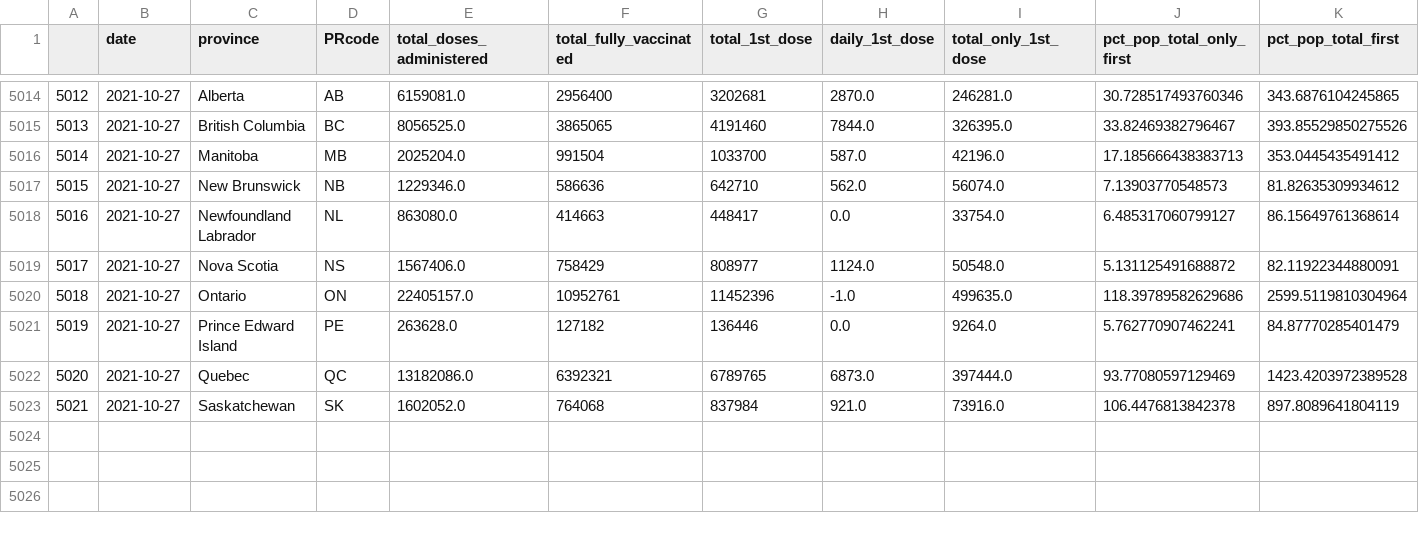
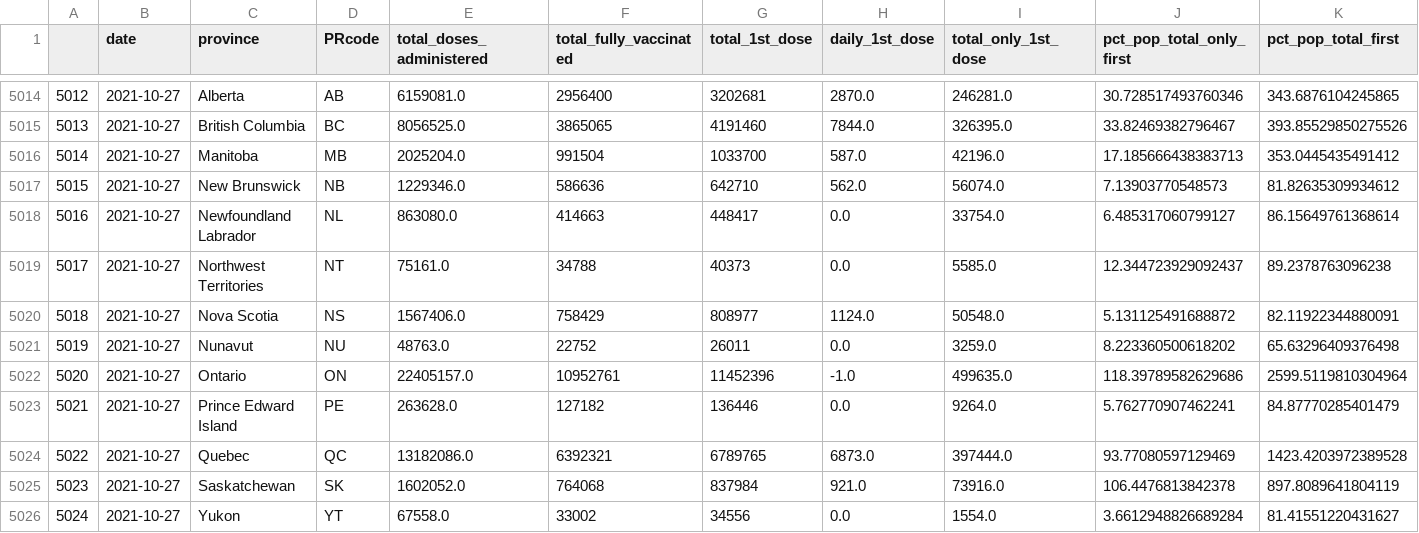
Before and after one commit to geomatics21aspc/Vaccine_timeseries, a CSV file: pr_timeseries.csv, drawn as a sheet; only a part is shown, gaps mark what is left out; addresses are those after the commit; rows hold the shown columns only; the diff names each change by its address in the sheet, - before the commit and + after, or states it on an @@ line.

Commit message:
Commit successful!

```diff
--- a/pr_timeseries.csv
+++ b/pr_timeseries.csv
+row 5019: 5017 | 2021-10-27 | Northwest Territories | NT | 75161.0 | 34788 | 40373 | 0.0 | 5585.0 | 12.344723929092437 | 89.2378763096238
@@ column A renumbered between rows 5020 and 5025 @@
+row 5021: 5019 | 2021-10-27 | Nunavut | NU | 48763.0 | 22752 | 26011 | 0.0 | 3259.0 | 8.223360500618202 | 65.63296409376498
+row 5026: 5024 | 2021-10-27 | Yukon | YT | 67558.0 | 33002 | 34556 | 0.0 | 1554.0 | 3.6612948826689284 | 81.41551220431627
```
